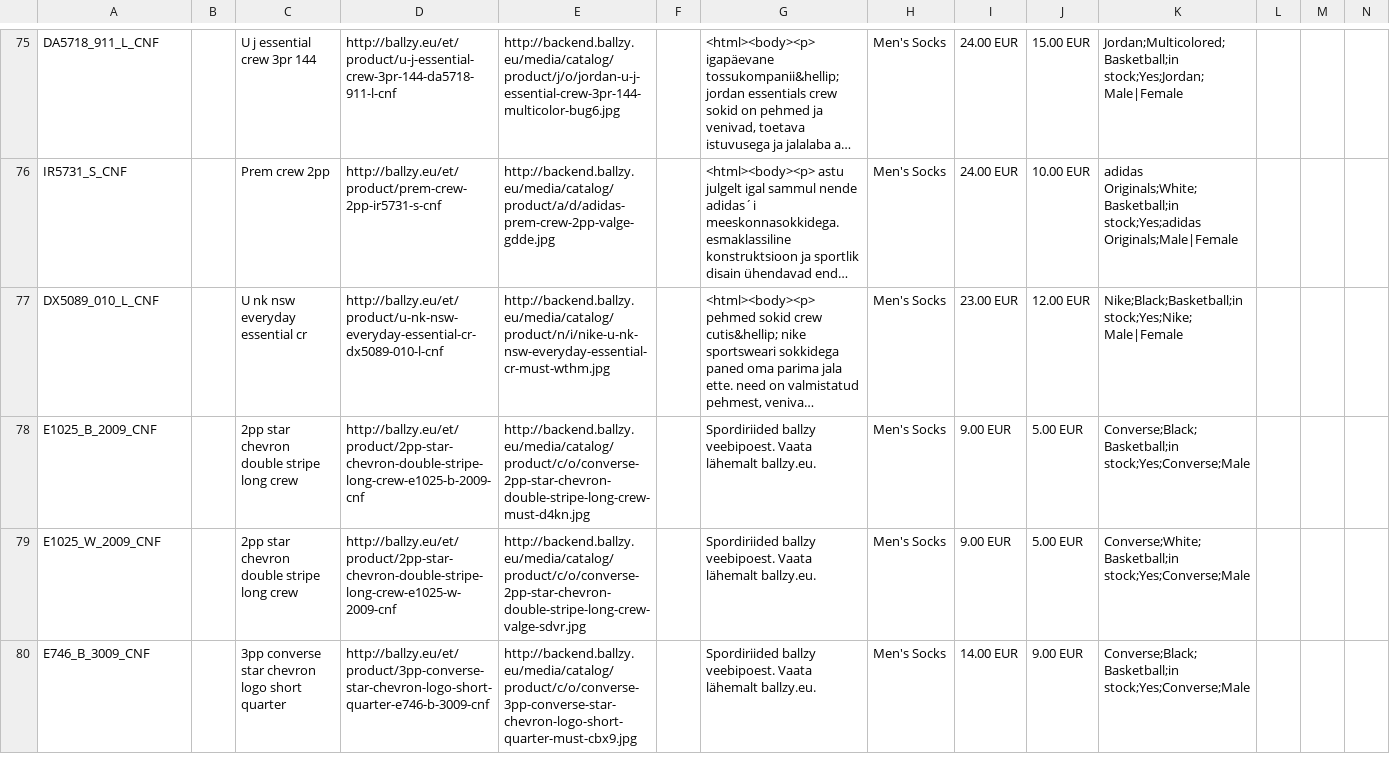
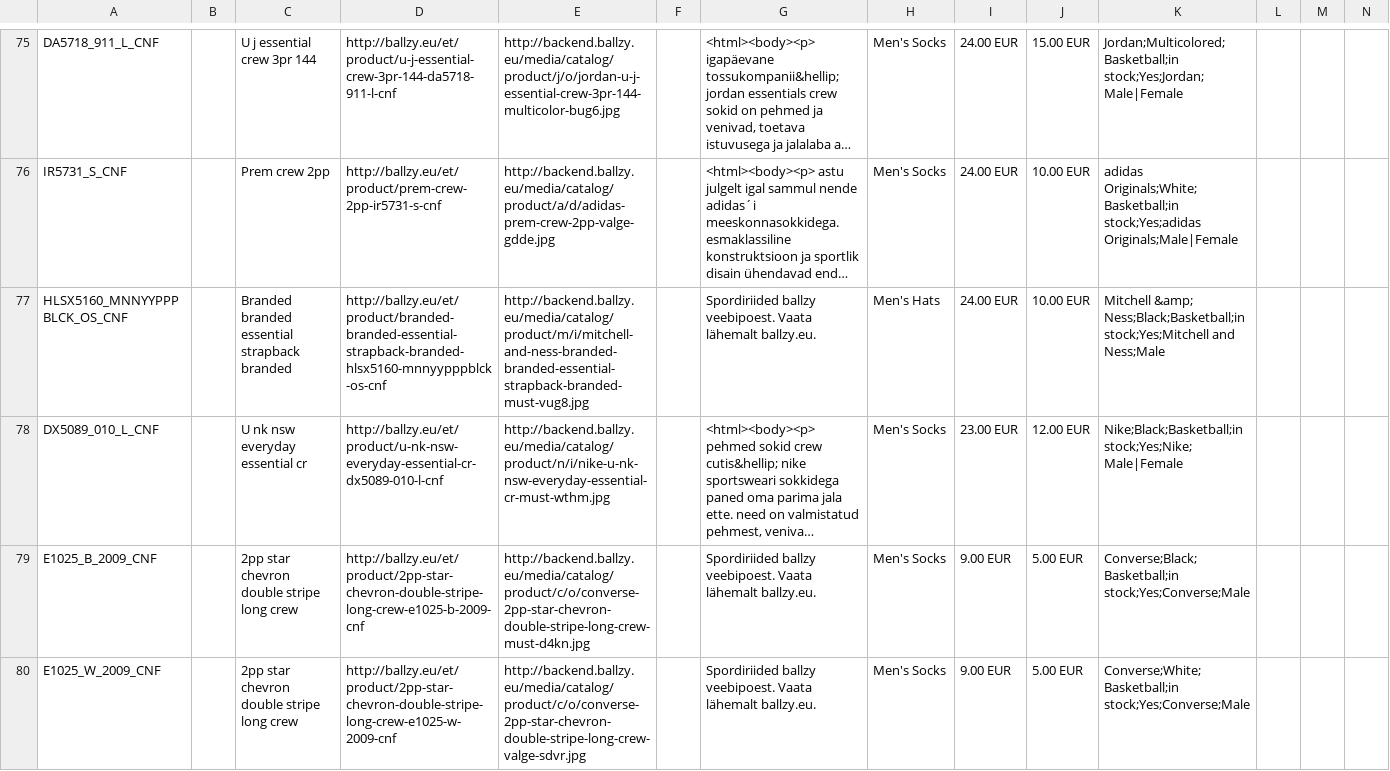
Before and after one commit to tanelneemoja/cropink_to_google, a CSV file: google_ads_feed_basketball.csv, drawn as a sheet; only a part is shown, gaps mark what is left out; the shorter side is filled out with more unchanged rows; long unchanged cells end in …; rows hold the shown columns only; the diff covers the shown part only; the diff names each change by its address in the sheet, - before the commit and + after, or states it on an @@ line.

```diff
--- a/google_ads_feed_basketball.csv
+++ b/google_ads_feed_basketball.csv
+row 77: HLSX5160_MNNYYPPPBLCK_OS_CNF |  | Branded branded essential strapback branded | http://ballzy.eu/et/product/branded-branded-essential-strapback-branded-hlsx5160-mnnyypppblck-os-cnf | http://backend.ballzy.eu/media/catalog/product/m/i/mitchell-and-ness-branded-branded-essential-strapback-branded-must-vug8.jpg |  | Spordiriided ballzy veebipoest. Vaata lähemalt ballzy.eu. | Men's Hats | 24.00 EUR | 10.00 EUR | Mitchell &amp; Ness;Black;Basketball;in stock;Yes;Mitchell and Ness;Male
```
Also changed, not shown: 2 added rows elsewhere in this file, EE_page_feed.csv, LV_page_feed.csv, 6 other files.
